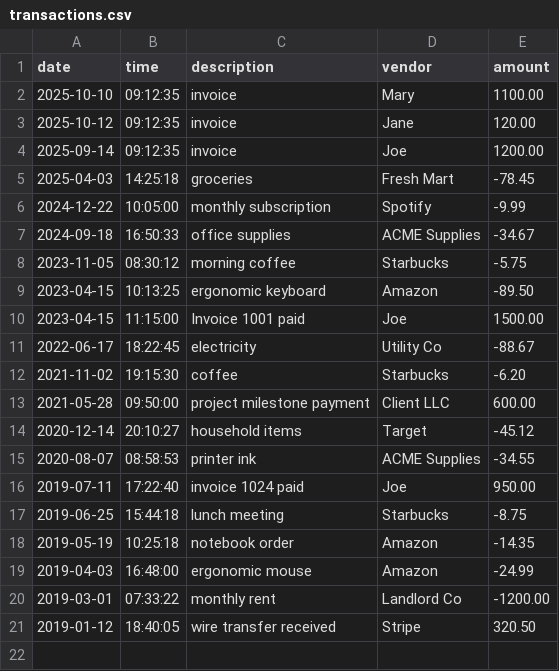
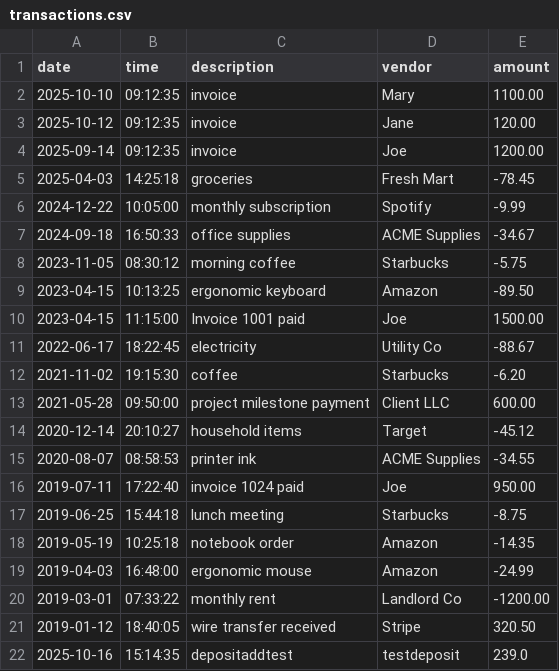
Before and after one commit to alizashub/capstone-1, a CSV file: src/main/resources/transactions.csv, drawn as a sheet.

```diff
--- a/src/main/resources/transactions.csv
+++ b/src/main/resources/transactions.csv
@@ -21 +21,2 @@ date|time|description|vendor|amount
 2019-01-12|18:40:05|wire transfer received|Stripe|320.50
+2025-10-16|15:14:35|depositaddtest|testdeposit|239.0
```
Also changed, not shown: 1 other file.
